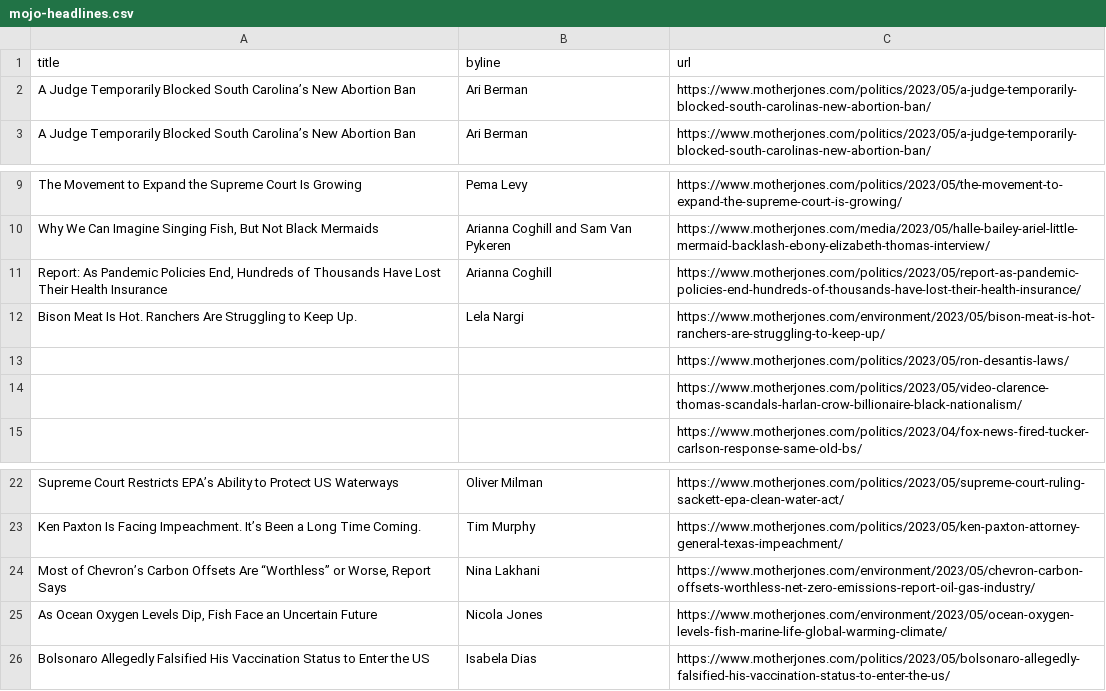
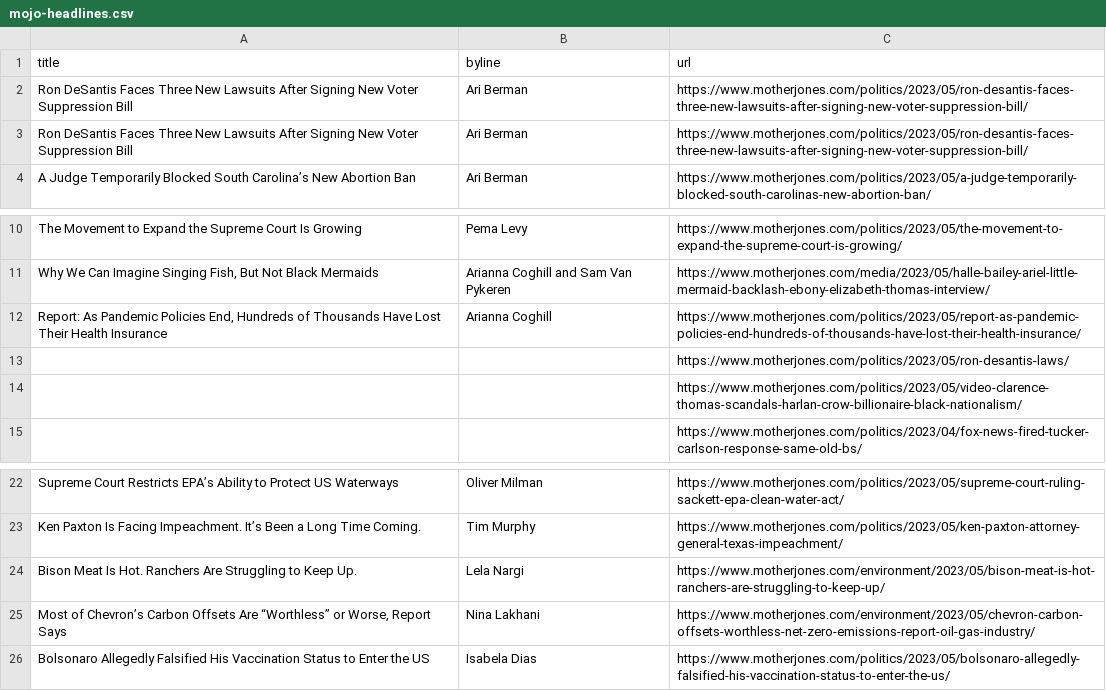
Before and after one commit to abslede/autoscraper, a CSV file: mojo-headlines.csv, drawn as a sheet; only a part is shown, gaps mark what is left out.

```diff
--- a/mojo-headlines.csv
+++ b/mojo-headlines.csv
@@ -1,3 +1,4 @@
 title,byline,url
-A Judge Temporarily Blocked South Carolina’s New Abortion Ban,Ari Berman,https://www.motherjones.com/politics/2023/05/a-judge-temporarily-blocked-south-carolinas-new-abortion-ban/
+Ron DeSantis Faces Three New Lawsuits After Signing New Voter Suppression Bill,Ari Berman,https://www.motherjones.com/politics/2023/05/ron-desantis-faces-three-new-lawsuits-after-signing-new-voter-suppression-bill/
+Ron DeSantis Faces Three New Lawsuits After Signing New Voter Suppression Bill,Ari Berman,https://www.motherjones.com/politics/2023/05/ron-desantis-faces-three-new-lawsuits-after-signing-new-voter-suppression-bill/
 A Judge Temporarily Blocked South Carolina’s New Abortion Ban,Ari Berman,https://www.motherjones.com/politics/2023/05/a-judge-temporarily-blocked-south-carolinas-new-abortion-ban/
@@ -11,3 +12,2 @@ The Movement to Expand the Supreme Court Is Growing,Pema Levy,https://www.mother
 "Report: As Pandemic Policies End, Hundreds of Thousands Have Lost Their Health Insurance",Arianna Coghill,https://www.motherjones.com/politics/2023/05/report-as-pandemic-policies-end-hundreds-of-thousands-have-lost-their-health-insurance/
-Bison Meat Is Hot. Ranchers Are Struggling to Keep Up.,Lela Nargi,https://www.motherjones.com/environment/2023/05/bison-meat-is-hot-ranchers-are-struggling-to-keep-up/
 ,,https://www.motherjones.com/politics/2023/05/ron-desantis-laws/
@@ -23,4 +23,4 @@ Supreme Court Restricts EPA’s Ability to Protect US Waterways,Oliver Milman,ht
 Ken Paxton Is Facing Impeachment. It’s Been a Long Time Coming.,Tim Murphy,https://www.motherjones.com/politics/2023/05/ken-paxton-attorney-general-texas-impeachment/
+Bison Meat Is Hot. Ranchers Are Struggling to Keep Up.,Lela Nargi,https://www.motherjones.com/environment/2023/05/bison-meat-is-hot-ranchers-are-struggling-to-keep-up/
 "Most of Chevron’s Carbon Offsets Are “Worthless” or Worse, Report Says",Nina Lakhani,https://www.motherjones.com/environment/2023/05/chevron-carbon-offsets-worthless-net-zero-emissions-report-oil-gas-industry/
-"As Ocean Oxygen Levels Dip, Fish Face an Uncertain Future",Nicola Jones,https://www.motherjones.com/environment/2023/05/ocean-oxygen-levels-fish-marine-life-global-warming-climate/
 Bolsonaro Allegedly Falsified His Vaccination Status to Enter the US,Isabela Dias,https://www.motherjones.com/politics/2023/05/bolsonaro-allegedly-falsified-his-vaccination-status-to-enter-the-us/
```
